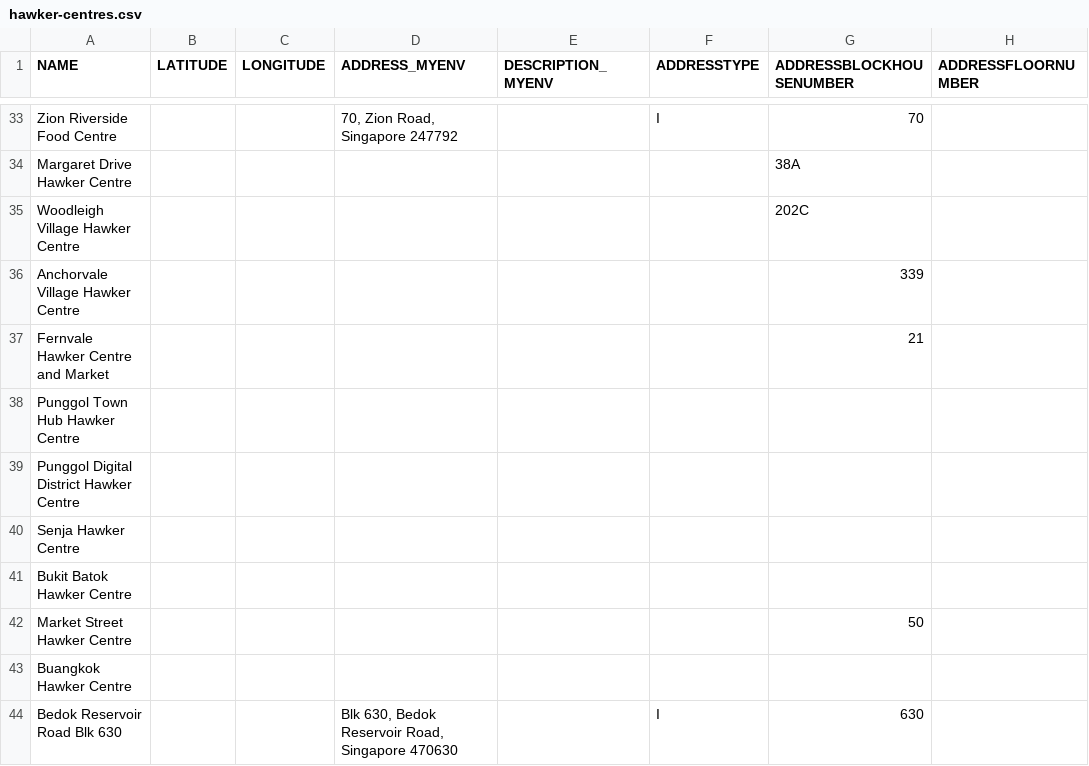
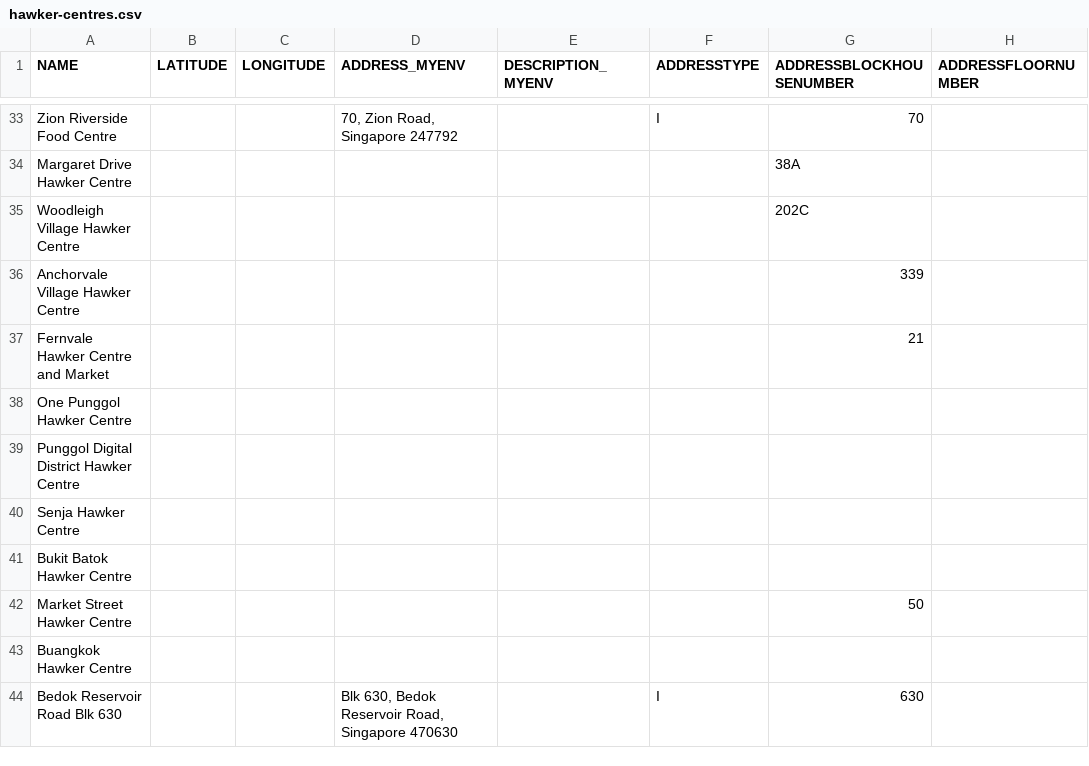
Before and after one commit to averykhoo/hawker-bot, a CSV file: data/hawker-centres/hawker-centres.csv, drawn as a sheet; only a part is shown, gaps mark what is left out; the diff names each change by its address in the sheet, - before the commit and + after, or states it on an @@ line.

Commit message:
this was renamed

```diff
--- a/data/hawker-centres/hawker-centres.csv
+++ b/data/hawker-centres/hawker-centres.csv
-A38 (NAME): Punggol Town Hub Hawker Centre
+A38 (NAME): One Punggol Hawker Centre
```
